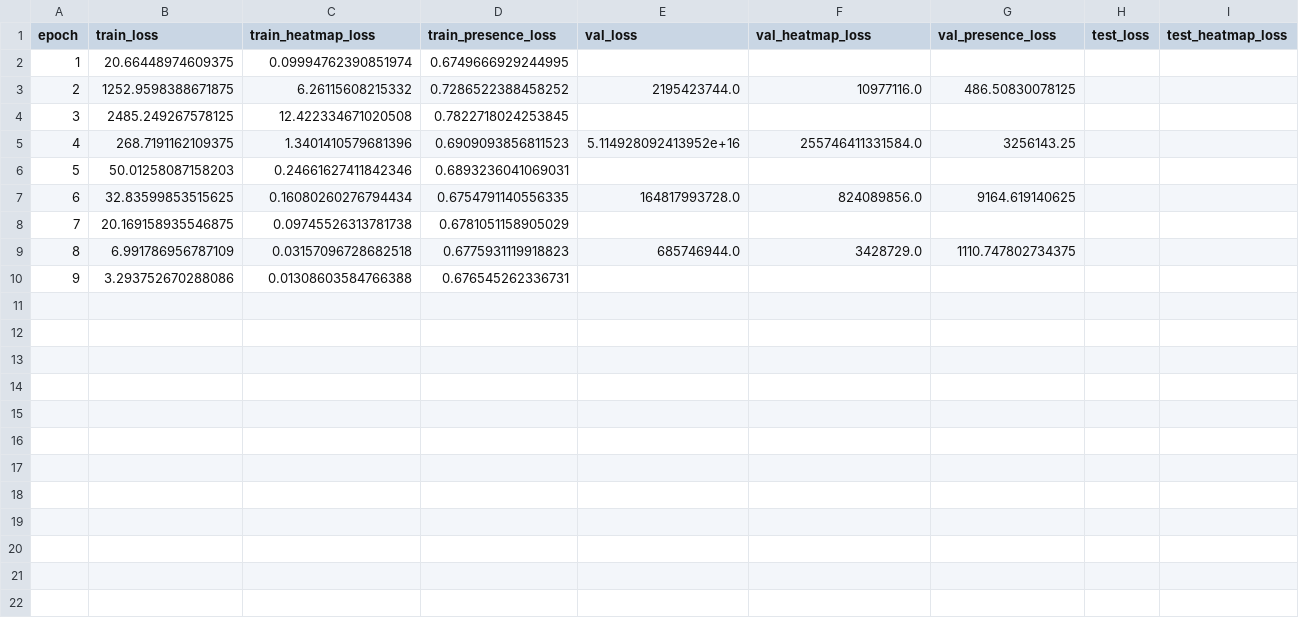
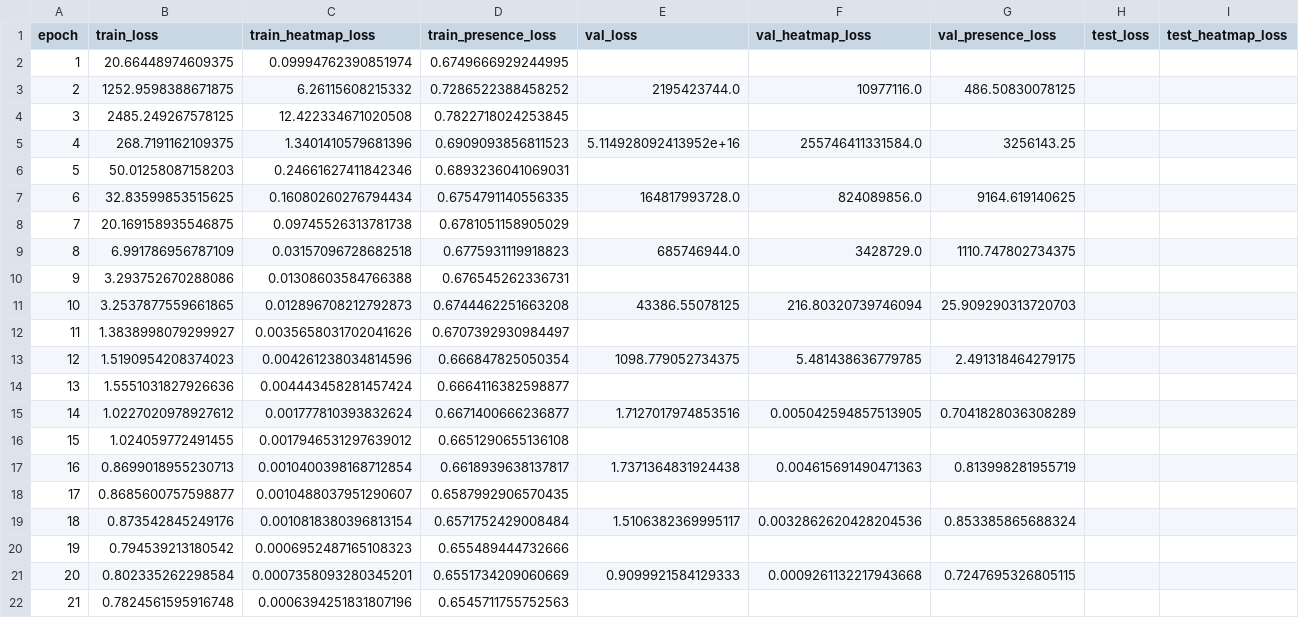
Before and after one commit to dandarm/cyc-firstpass, a CSV file: outputs/runs/exp_mpi_3/training_log.csv, drawn as a sheet; only a part is shown; rows hold the shown columns only; the diff names each change by its address in the sheet, - before the commit and + after, or states it on an @@ line.

Commit message:
leonardo training logs

```diff
--- a/outputs/runs/exp_mpi_3/training_log.csv
+++ b/outputs/runs/exp_mpi_3/training_log.csv
+row 11: 10 | 3.2537877559661865 | 0.012896708212792873 | 0.6744462251663208 | 43386.55078125 | 216.80320739746094 | 25.909290313720703
+row 12: 11 | 1.3838998079299927 | 0.0035658031702041626 | 0.6707392930984497
+row 13: 12 | 1.5190954208374023 | 0.004261238034814596 | 0.666847825050354 | 1098.779052734375 | 5.481438636779785 | 2.491318464279175
+row 14: 13 | 1.5551031827926636 | 0.004443458281457424 | 0.6664116382598877
+row 15: 14 | 1.0227020978927612 | 0.001777810393832624 | 0.6671400666236877 | 1.7127017974853516 | 0.005042594857513905 | 0.7041828036308289
+row 16: 15 | 1.024059772491455 | 0.0017946531297639012 | 0.6651290655136108
+row 17: 16 | 0.8699018955230713 | 0.0010400398168712854 | 0.6618939638137817 | 1.7371364831924438 | 0.004615691490471363 | 0.813998281955719
+row 18: 17 | 0.8685600757598877 | 0.0010488037951290607 | 0.6587992906570435
+row 19: 18 | 0.873542845249176 | 0.0010818380396813154 | 0.6571752429008484 | 1.5106382369995117 | 0.0032862620428204536 | 0.853385865688324
+row 20: 19 | 0.794539213180542 | 0.0006952487165108323 | 0.655489444732666
+row 21: 20 | 0.802335262298584 | 0.0007358093280345201 | 0.6551734209060669 | 0.9099921584129333 | 0.0009261132217943668 | 0.7247695326805115
+row 22: 21 | 0.7824561595916748 | 0.0006394251831807196 | 0.6545711755752563
```
Also changed, not shown: 1 other file.
